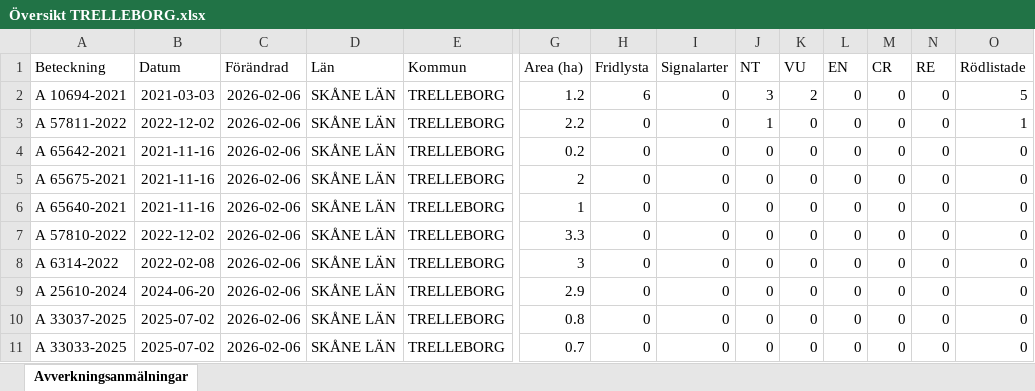
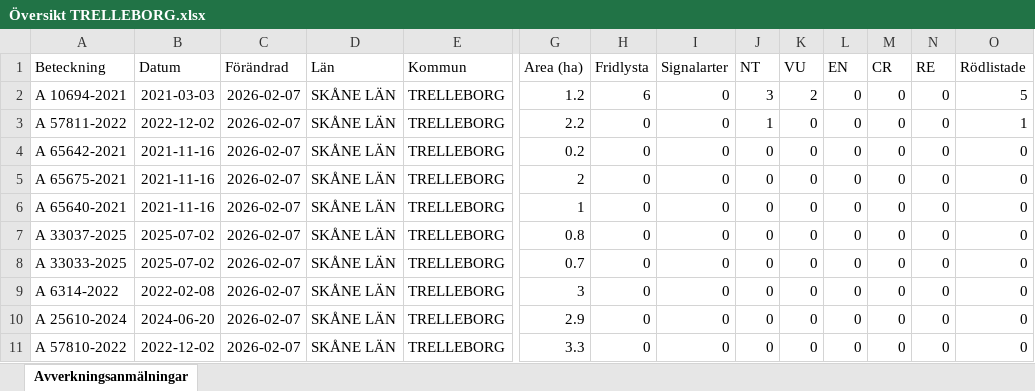
Before and after one commit to klasma/Logging_1287, an Excel workbook: Översikt TRELLEBORG.xlsx, sheet Avverkningsanmälningar, drawn as a sheet; only a part is shown, gaps mark what is left out; values as stored, in another font and other column widths than the file's, no borders; removed rows and columns are numbered as before the commit, all else as after; rows hold the shown columns only; the diff names each change by its address in the sheet, - before the commit and + after, or states it on an @@ line.

```diff
--- a/Översikt TRELLEBORG.xlsx (sheet Avverkningsanmälningar)
+++ b/Översikt TRELLEBORG.xlsx (sheet Avverkningsanmälningar)
-C2:C7 (Förändrad): 2026-02-06
+C2:C7 (Förändrad): 2026-02-07
-A7 (Beteckning): A 57810-2022
+A7 (Beteckning): A 33037-2025
-B7 (Datum): 2022-12-02
+B7 (Datum): 2025-07-02
-G7 (Area (ha)): 3.3
+G7 (Area (ha)): 0.8
+row 8: A 33033-2025 | 2025-07-02 | 2026-02-07 | SKÅNE LÄN | TRELLEBORG | 0.7 | 0 | 0 | 0 | 0 | 0 | 0 | 0 | 0
-C9:C11 (Förändrad): 2026-02-06
+C9:C11 (Förändrad): 2026-02-07
-A11 (Beteckning): A 33037-2025
+A11 (Beteckning): A 57810-2022
-B11 (Datum): 2025-07-02
+B11 (Datum): 2022-12-02
-G11 (Area (ha)): 0.8
+G11 (Area (ha)): 3.3
-row 11: A 33033-2025 | 2025-07-02 | 2026-02-06 | SKÅNE LÄN | TRELLEBORG | 0.7 | 0 | 0 | 0 | 0 | 0 | 0 | 0 | 0
```
Also changed, not shown: artfynd/A 10694-2021 artfynd.xlsx, artfynd/A 57811-2022 artfynd.xlsx, 12 other files.
